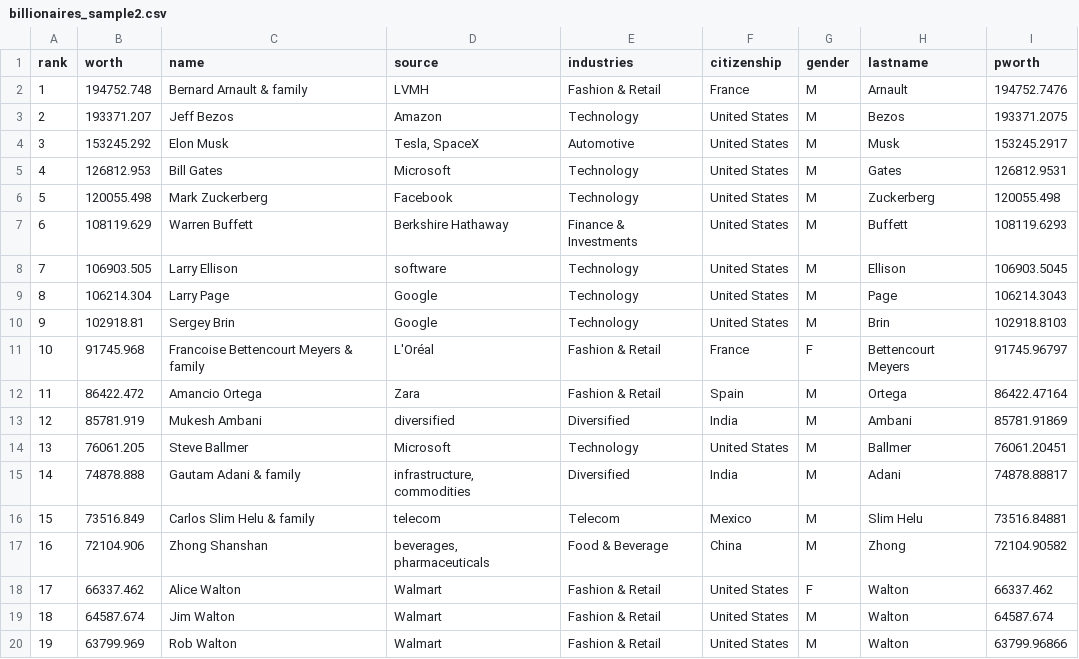
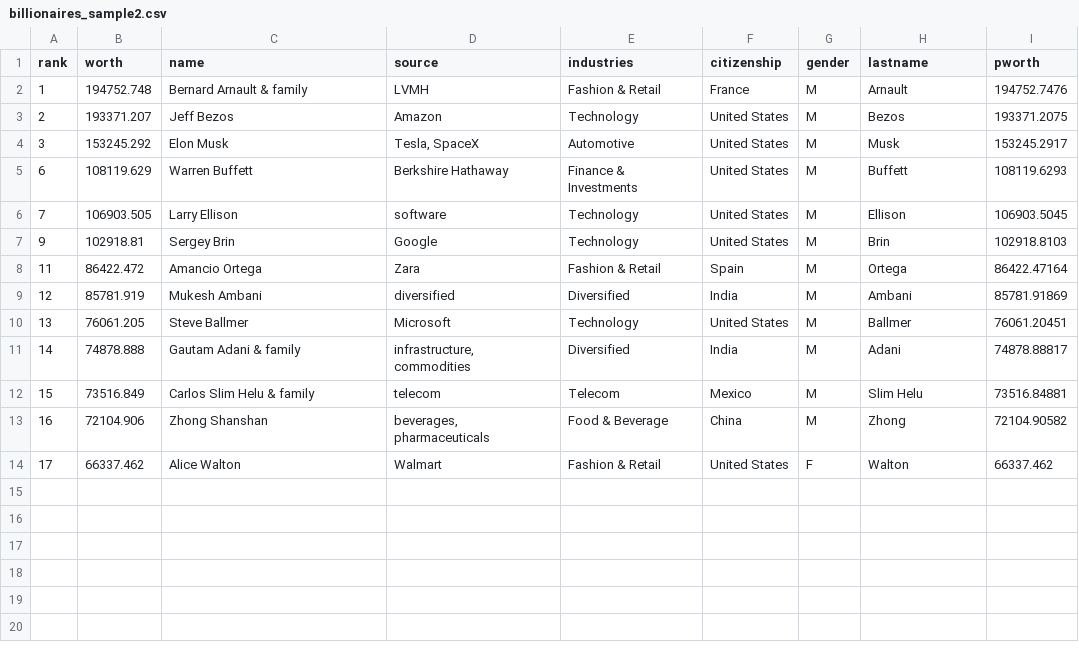
Before and after one commit to tagensingh/DATA620-WEEK-3, a CSV file: billionaires_sample2.csv, drawn as a sheet; the diff names each change by its address in the sheet, - before the commit and + after, or states it on an @@ line.

```diff
--- a/billionaires_sample2.csv
+++ b/billionaires_sample2.csv
-row 5: 4 | 126812.953 | Bill Gates | Microsoft | Technology | United States | M | Gates | 126812.9531
-row 6: 5 | 120055.498 | Mark Zuckerberg | Facebook | Technology | United States | M | Zuckerberg | 120055.498
-row 9: 8 | 106214.304 | Larry Page | Google | Technology | United States | M | Page | 106214.3043
-row 11: 10 | 91745.968 | Francoise Bettencourt Meyers & family | L'Oréal | Fashion & Retail | France | F | Bettencourt Meyers | 91745.96797
-row 19: 18 | 64587.674 | Jim Walton | Walmart | Fashion & Retail | United States | M | Walton | 64587.674
-row 20: 19 | 63799.969 | Rob Walton | Walmart | Fashion & Retail | United States | M | Walton | 63799.96866
```
Also changed, not shown: 1 other file.
